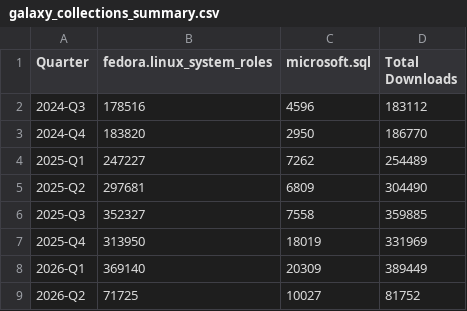
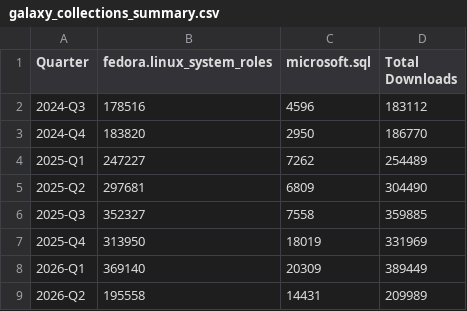
Before and after one commit to linux-system-roles/linux-system-roles-upstream-metrics, a CSV file: data/galaxy_collections_summary.csv, drawn as a sheet.

```diff
--- a/data/galaxy_collections_summary.csv
+++ b/data/galaxy_collections_summary.csv
@@ -8,2 +8,2 @@ Quarter,fedora.linux_system_roles,microsoft.sql,Total Downloads
 2026-Q1,369140,20309,389449
-2026-Q2,71725,10027,81752
+2026-Q2,195558,14431,209989
```
Also changed, not shown: data/2026-Q2/galaxy_legacy.csv, data/2026-Q2/issues.csv, 15 other files.
